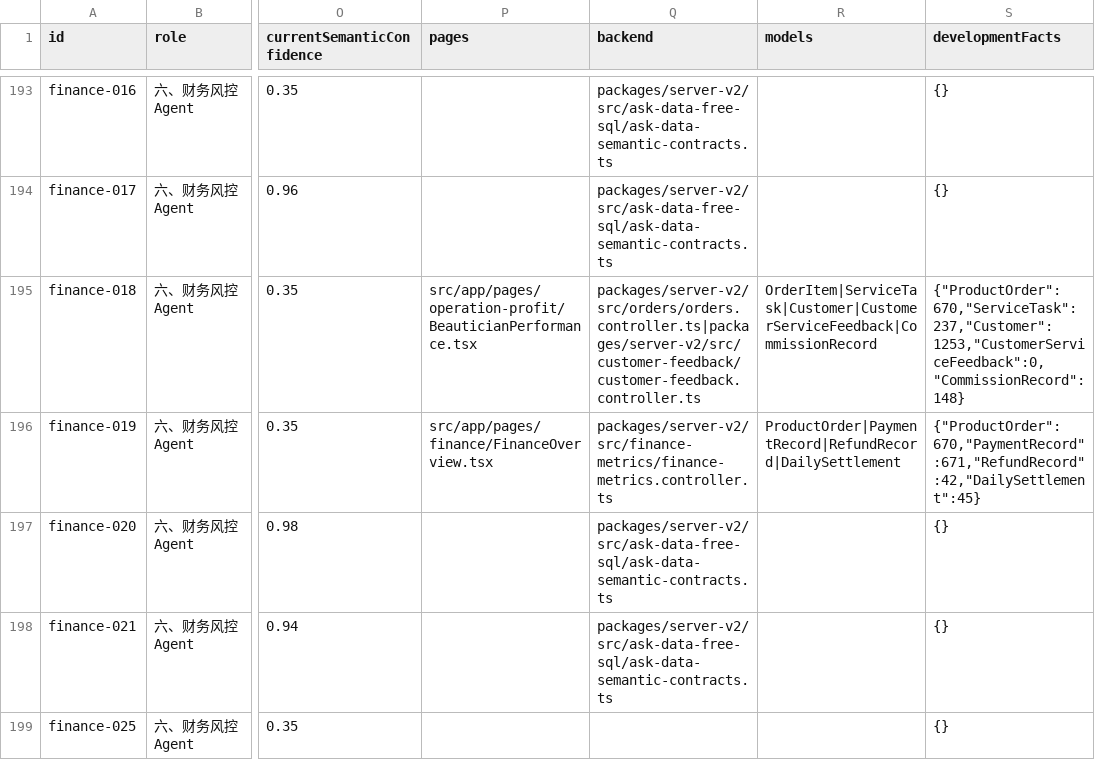
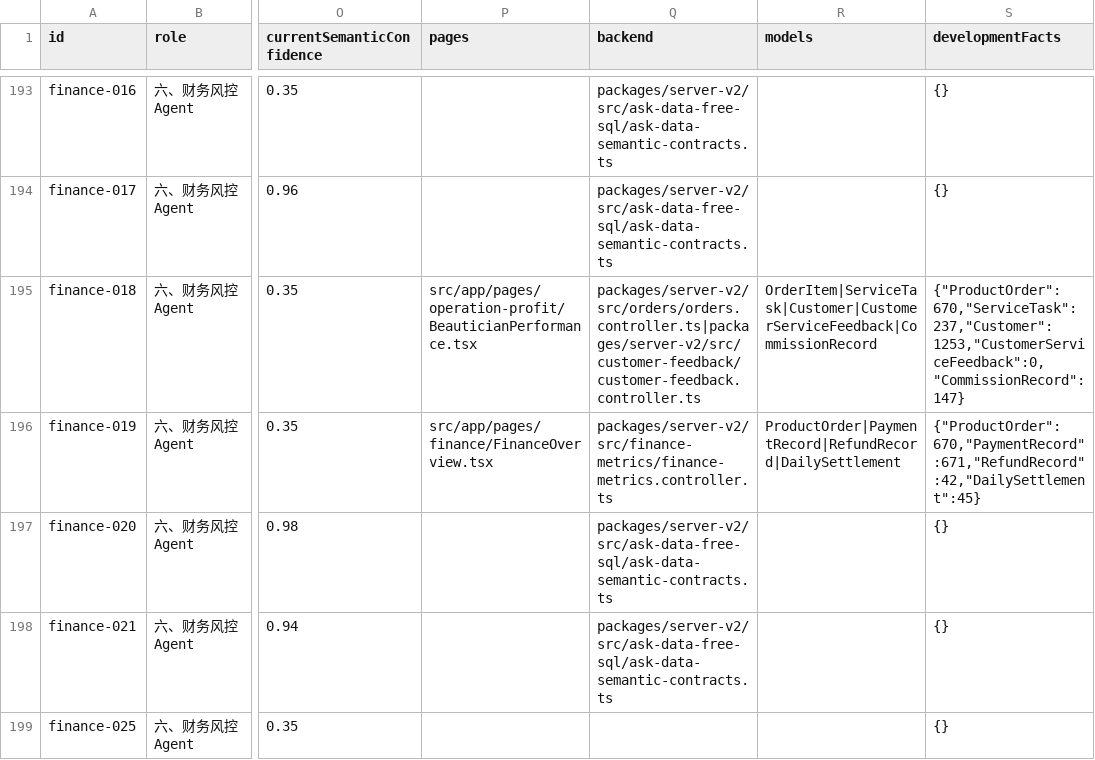
Before and after one commit to vali001007/beauty-salon-admin, a CSV file: docs/04-测试数据/Ami-Ask管理端事实覆盖审计-2026-08-02/Ami-Ask管理端事实覆盖逐题审计-2026-08-02.csv, drawn as a sheet; only a part is shown, gaps mark what is left out; the diff covers the shown part only; the diff names each change by its address in the sheet, - before the commit and + after, or states it on an @@ line.

Commit message:
docs(ami-ask): record 37-view release acceptance

```diff
--- a/docs/04-测试数据/Ami-Ask管理端事实覆盖审计-2026-08-02/Ami-Ask管理端事实覆盖逐题审计-2026-08-02.csv
+++ b/docs/04-测试数据/Ami-Ask管理端事实覆盖审计-2026-08-02/Ami-Ask管理端事实覆盖逐题审计-2026-08-02.csv
-S195 (developmentFacts): {"ProductOrder":670,"ServiceTask":237,"Customer":1253,"CustomerServiceFeedback":0,"CommissionRecord":148}
+S195 (developmentFacts): {"ProductOrder":670,"ServiceTask":237,"Customer":1253,"CustomerServiceFeedback":0,"CommissionRecord":147}
```
Also changed, not shown: 74 edited cells elsewhere in this file, 16 other files.
